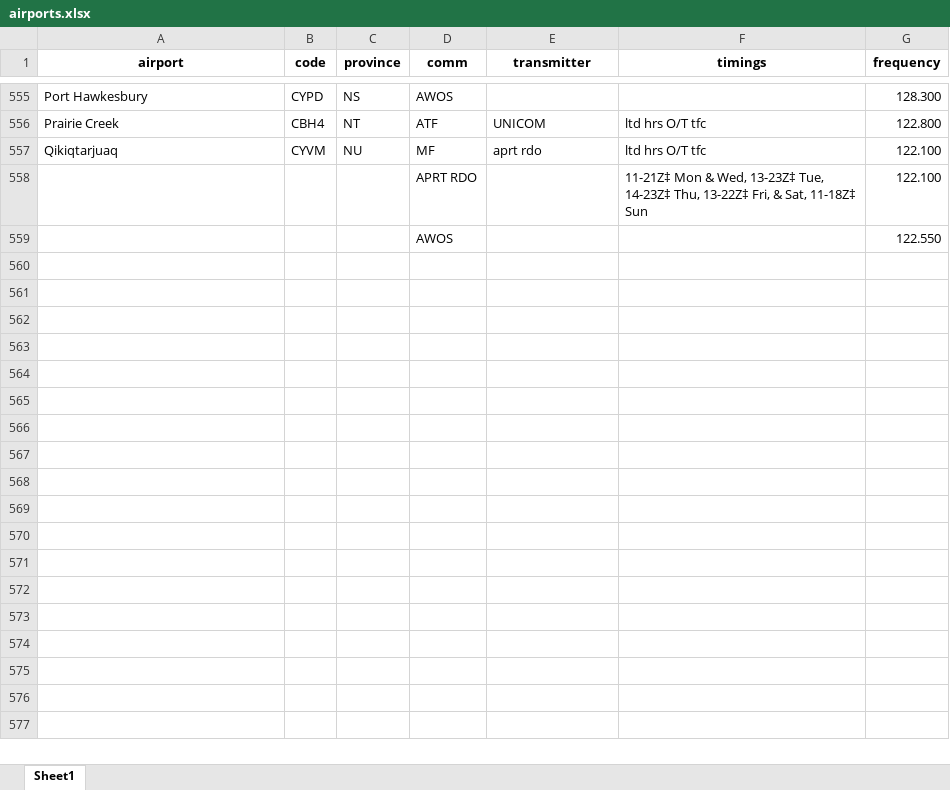
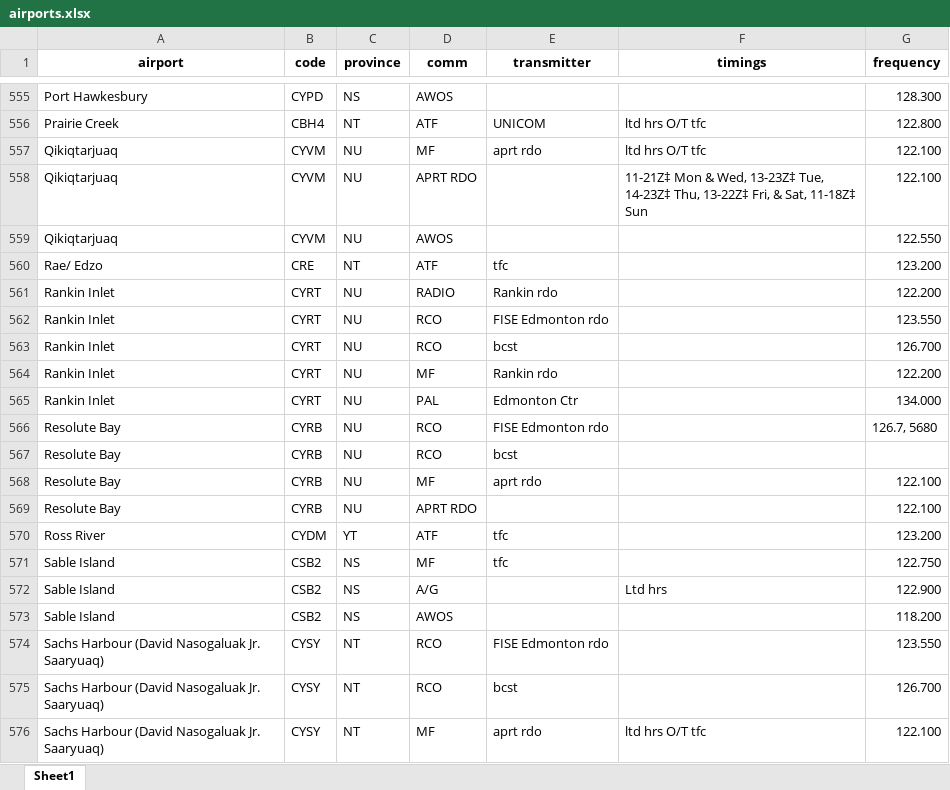
Before and after one commit to squawkcode-ca/squawkcode.ca, an Excel workbook: data/airports.xlsx, sheet Sheet1, drawn as a sheet; only a part is shown, gaps mark what is left out; values as stored, in another font and other column widths than the file's, no borders; removed rows and columns are numbered as before the commit, all else as after; the diff covers the shown part only; the diff names each change by its address in the sheet, - before the commit and + after, or states it on an @@ line.

```diff
--- a/data/airports.xlsx (sheet Sheet1)
+++ b/data/airports.xlsx (sheet Sheet1)
-A558 (airport): (empty)
+A558 (airport): Qikiqtarjuaq
-B558 (code): (empty)
+B558 (code): CYVM
-C558 (province): (empty)
+C558 (province): NU
-row 559:  |  |  | AWOS |  |  | 122.550
+row 559: Qikiqtarjuaq | CYVM | NU | AWOS |  |  | 122.550
+row 560: Rae/ Edzo | CRE | NT | ATF | tfc |  | 123.200
+row 561: Rankin Inlet | CYRT | NU | RADIO | Rankin rdo |  | 122.200
+row 562: Rankin Inlet | CYRT | NU | RCO | FISE Edmonton rdo |  | 123.550
+row 563: Rankin Inlet | CYRT | NU | RCO | bcst |  | 126.700
+row 564: Rankin Inlet | CYRT | NU | MF | Rankin rdo |  | 122.200
+row 565: Rankin Inlet | CYRT | NU | PAL | Edmonton Ctr |  | 134.000
+row 566: Resolute Bay | CYRB | NU | RCO | FISE Edmonton rdo |  | 126.7, 5680
+row 567: Resolute Bay | CYRB | NU | RCO | bcst
+row 568: Resolute Bay | CYRB | NU | MF | aprt rdo |  | 122.100
+row 569: Resolute Bay | CYRB | NU | APRT RDO |  |  | 122.100
+row 570: Ross River | CYDM | YT | ATF | tfc |  | 123.200
+row 571: Sable Island | CSB2 | NS | MF | tfc |  | 122.750
+row 572: Sable Island | CSB2 | NS | A/G |  | Ltd hrs | 122.900
+row 573: Sable Island | CSB2 | NS | AWOS |  |  | 118.200
+row 574: Sachs Harbour (David Nasogaluak Jr. Saaryuaq) | CYSY | NT | RCO | FISE Edmonton rdo |  | 123.550
+row 575: Sachs Harbour (David Nasogaluak Jr. Saaryuaq) | CYSY | NT | RCO | bcst |  | 126.700
+row 576: Sachs Harbour (David Nasogaluak Jr. Saaryuaq) | CYSY | NT | MF | aprt rdo | ltd hrs O/T tfc | 122.100
```
Also changed, not shown: 20 added rows elsewhere in this sheet, 1 other file.
